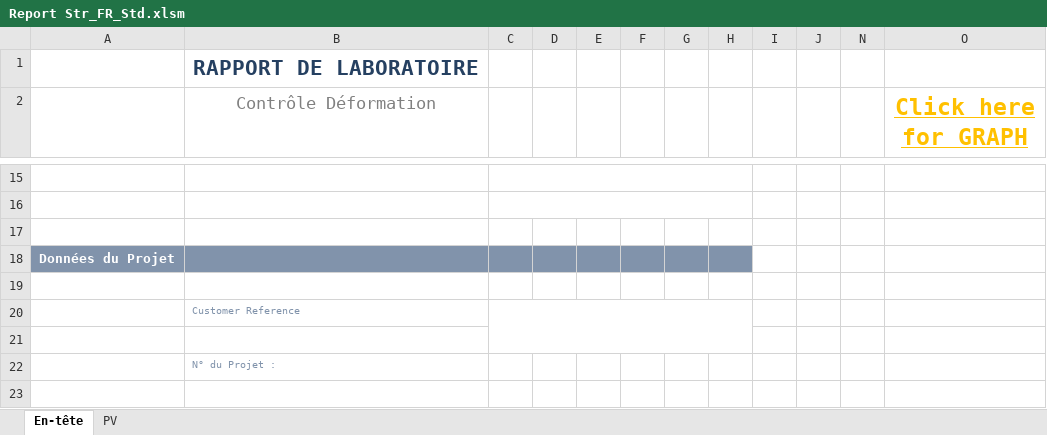
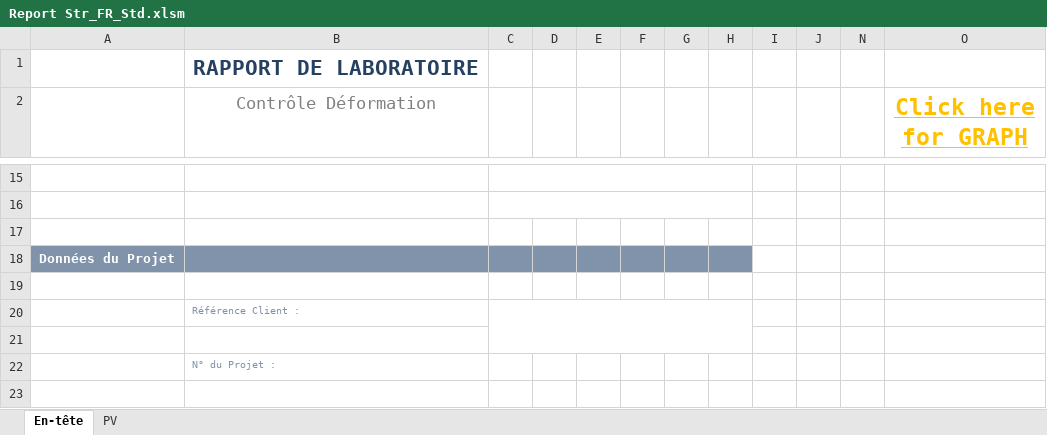
Before and after one commit to DorinnB/GPM, an Excel workbook: templates/Report Str_FR_Std.xlsm, sheet En-tête, drawn as a sheet; only a part is shown, gaps mark what is left out; values as stored, in another font and other column widths than the file's, no borders; charts and pictures and conditional formats not drawn; the diff names each change by its address in the sheet, - before the commit and + after, or states it on an @@ line.

Commit message:
update report

```diff
--- a/templates/Report Str_FR_Std.xlsm (sheet En-tête)
+++ b/templates/Report Str_FR_Std.xlsm (sheet En-tête)
-B20 (Contrôle Déformation): Customer Reference
+B20 (Contrôle Déformation): Référence Client :
```
Also changed, not shown: templates/Report .Res_FR_Std.xlsm, templates/Report .Te_FR_Std.xlsm, 27 other files.
